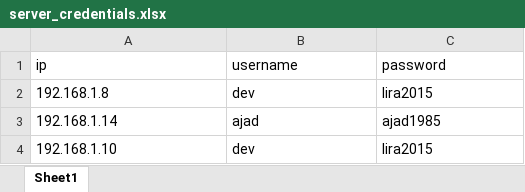
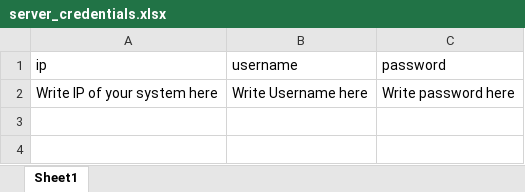
Before and after one commit to sanskar22003/GreenCodeScan, an Excel workbook: server_credentials.xlsx, sheet Sheet1, drawn as a sheet; values as stored, in another font and other column widths than the file's, no borders; removed rows and columns are numbered as before the commit, all else as after; the diff names each change by its address in the sheet, - before the commit and + after, or states it on an @@ line.

Commit message:
Add files via upload

```diff
--- a/server_credentials.xlsx (sheet Sheet1)
+++ b/server_credentials.xlsx (sheet Sheet1)
-row 2: 192.168.1.8 | dev | lira2015
-row 3: 192.168.1.14 | ajad | ajad1985
-row 4: 192.168.1.10 | dev | lira2015
+row 2: Write IP of your system here | Write Username here | Write password here
```
